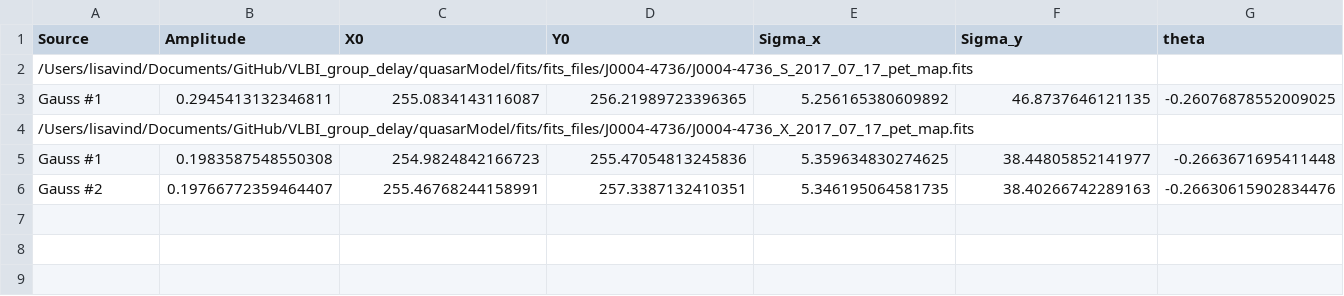
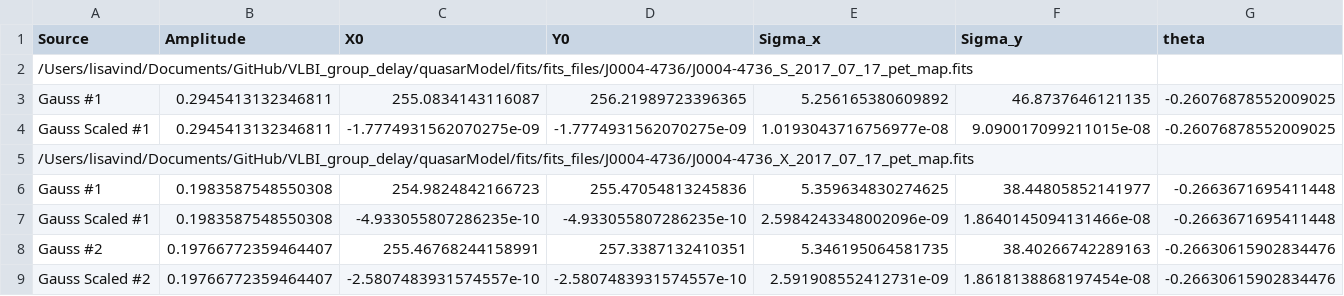
Before and after one commit to lisahollander/VLBI_group_delay, a CSV file: parameters.csv, drawn as a sheet; the diff names each change by its address in the sheet, - before the commit and + after, or states it on an @@ line.

```diff
--- a/parameters.csv
+++ b/parameters.csv
+row 4: Gauss Scaled #1 | 0.2945413132346811 | -1.7774931562070275e-09 | -1.7774931562070275e-09 | 1.0193043716756977e-08 | 9.090017099211015e-08 | -0.26076878552009025
+row 7: Gauss Scaled #1 | 0.1983587548550308 | -4.933055807286235e-10 | -4.933055807286235e-10 | 2.5984243348002096e-09 | 1.8640145094131466e-08 | -0.2663671695411448
+row 9: Gauss Scaled #2 | 0.19766772359464407 | -2.5807483931574557e-10 | -2.5807483931574557e-10 | 2.591908552412731e-09 | 1.8618138868197454e-08 | -0.26630615902834476
```
Also changed, not shown: precisions.csv, 6 other files.
